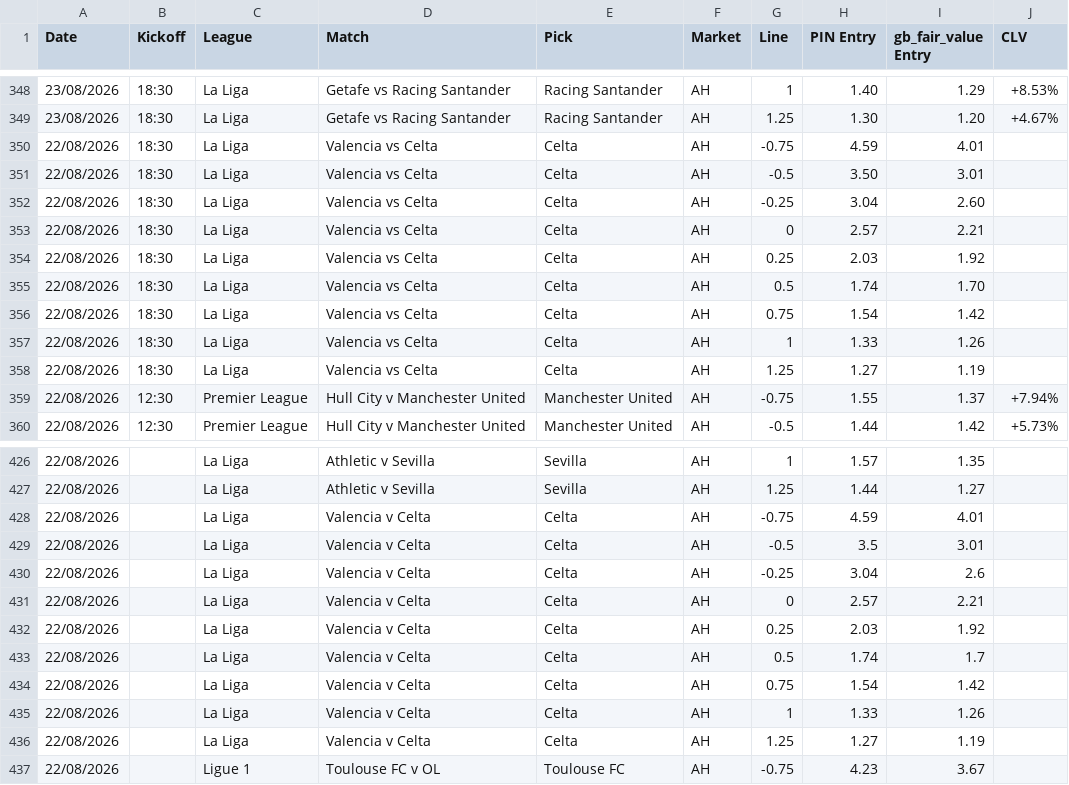
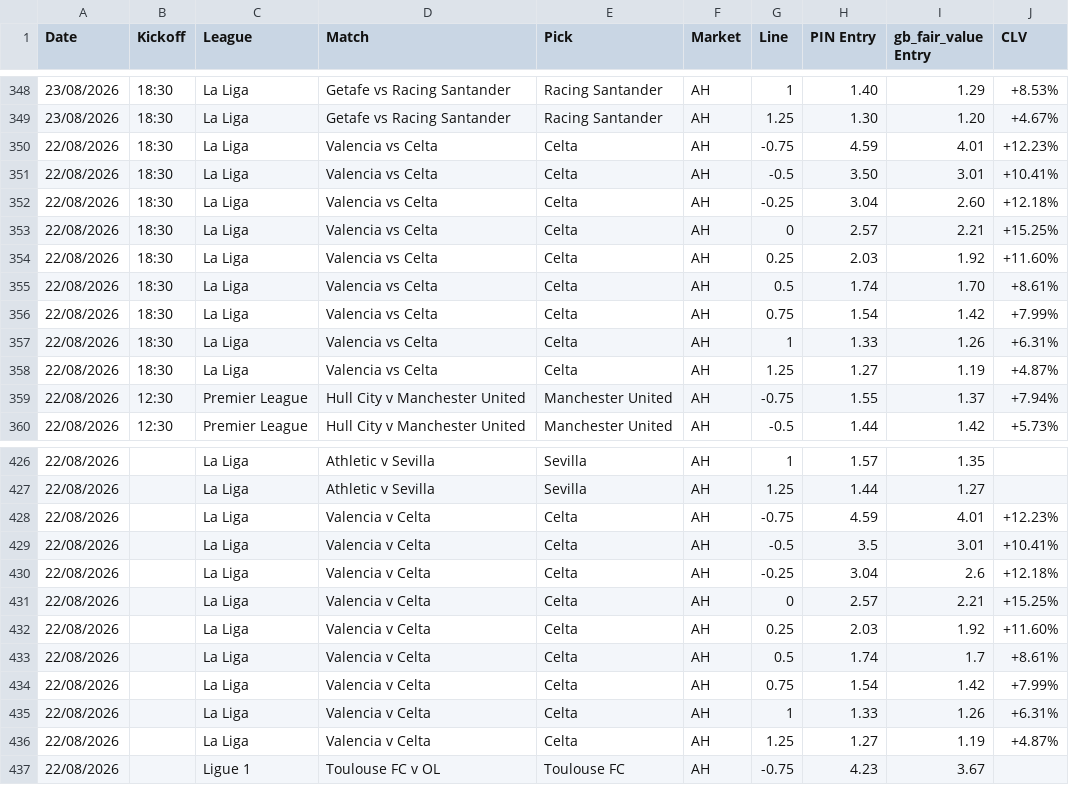
Before and after one commit to Rodzzinho/gamebreaker-clv-proof, a CSV file: pinnacle_ah.csv, drawn as a sheet; only a part is shown, gaps mark what is left out; the diff covers the shown part only.

```diff
--- a/pinnacle_ah.csv
+++ b/pinnacle_ah.csv
@@ -349,11 +349,11 @@ Date,Kickoff,League,Match,Pick,Market,Line,PIN Entry,gb_fair_value Entry,CLV
 23/08/2026,18:30,La Liga,Getafe vs Racing Santander,Racing Santander,AH,1.25,1.30,1.20,+4.67%
-22/08/2026,18:30,La Liga,Valencia vs Celta,Celta,AH,-0.75,4.59,4.01,
-22/08/2026,18:30,La Liga,Valencia vs Celta,Celta,AH,-0.5,3.50,3.01,
-22/08/2026,18:30,La Liga,Valencia vs Celta,Celta,AH,-0.25,3.04,2.60,
-22/08/2026,18:30,La Liga,Valencia vs Celta,Celta,AH,0,2.57,2.21,
-22/08/2026,18:30,La Liga,Valencia vs Celta,Celta,AH,0.25,2.03,1.92,
-22/08/2026,18:30,La Liga,Valencia vs Celta,Celta,AH,0.5,1.74,1.70,
-22/08/2026,18:30,La Liga,Valencia vs Celta,Celta,AH,0.75,1.54,1.42,
-22/08/2026,18:30,La Liga,Valencia vs Celta,Celta,AH,1,1.33,1.26,
-22/08/2026,18:30,La Liga,Valencia vs Celta,Celta,AH,1.25,1.27,1.19,
+22/08/2026,18:30,La Liga,Valencia vs Celta,Celta,AH,-0.75,4.59,4.01,+12.23%
+22/08/2026,18:30,La Liga,Valencia vs Celta,Celta,AH,-0.5,3.50,3.01,+10.41%
+22/08/2026,18:30,La Liga,Valencia vs Celta,Celta,AH,-0.25,3.04,2.60,+12.18%
+22/08/2026,18:30,La Liga,Valencia vs Celta,Celta,AH,0,2.57,2.21,+15.25%
+22/08/2026,18:30,La Liga,Valencia vs Celta,Celta,AH,0.25,2.03,1.92,+11.60%
+22/08/2026,18:30,La Liga,Valencia vs Celta,Celta,AH,0.5,1.74,1.70,+8.61%
+22/08/2026,18:30,La Liga,Valencia vs Celta,Celta,AH,0.75,1.54,1.42,+7.99%
+22/08/2026,18:30,La Liga,Valencia vs Celta,Celta,AH,1,1.33,1.26,+6.31%
+22/08/2026,18:30,La Liga,Valencia vs Celta,Celta,AH,1.25,1.27,1.19,+4.87%
 22/08/2026,12:30,Premier League,Hull City v Manchester United,Manchester United,AH,-0.75,1.55,1.37,+7.94%
@@ -427,11 +427,11 @@ Date,Kickoff,League,Match,Pick,Market,Line,PIN Entry,gb_fair_value Entry,CLV
 22/08/2026,,La Liga,Athletic v Sevilla,Sevilla,AH,1.25,1.44,1.27,
-22/08/2026,,La Liga,Valencia v Celta,Celta,AH,-0.75,4.59,4.01,
-22/08/2026,,La Liga,Valencia v Celta,Celta,AH,-0.5,3.5,3.01,
-22/08/2026,,La Liga,Valencia v Celta,Celta,AH,-0.25,3.04,2.6,
-22/08/2026,,La Liga,Valencia v Celta,Celta,AH,0,2.57,2.21,
-22/08/2026,,La Liga,Valencia v Celta,Celta,AH,0.25,2.03,1.92,
-22/08/2026,,La Liga,Valencia v Celta,Celta,AH,0.5,1.74,1.7,
-22/08/2026,,La Liga,Valencia v Celta,Celta,AH,0.75,1.54,1.42,
-22/08/2026,,La Liga,Valencia v Celta,Celta,AH,1,1.33,1.26,
-22/08/2026,,La Liga,Valencia v Celta,Celta,AH,1.25,1.27,1.19,
+22/08/2026,,La Liga,Valencia v Celta,Celta,AH,-0.75,4.59,4.01,+12.23%
+22/08/2026,,La Liga,Valencia v Celta,Celta,AH,-0.5,3.5,3.01,+10.41%
+22/08/2026,,La Liga,Valencia v Celta,Celta,AH,-0.25,3.04,2.6,+12.18%
+22/08/2026,,La Liga,Valencia v Celta,Celta,AH,0,2.57,2.21,+15.25%
+22/08/2026,,La Liga,Valencia v Celta,Celta,AH,0.25,2.03,1.92,+11.60%
+22/08/2026,,La Liga,Valencia v Celta,Celta,AH,0.5,1.74,1.7,+8.61%
+22/08/2026,,La Liga,Valencia v Celta,Celta,AH,0.75,1.54,1.42,+7.99%
+22/08/2026,,La Liga,Valencia v Celta,Celta,AH,1,1.33,1.26,+6.31%
+22/08/2026,,La Liga,Valencia v Celta,Celta,AH,1.25,1.27,1.19,+4.87%
 22/08/2026,,Ligue 1,Toulouse FC v OL,Toulouse FC,AH,-0.75,4.23,3.67,
```
Also changed, not shown: 8 edited cells elsewhere in this file.
